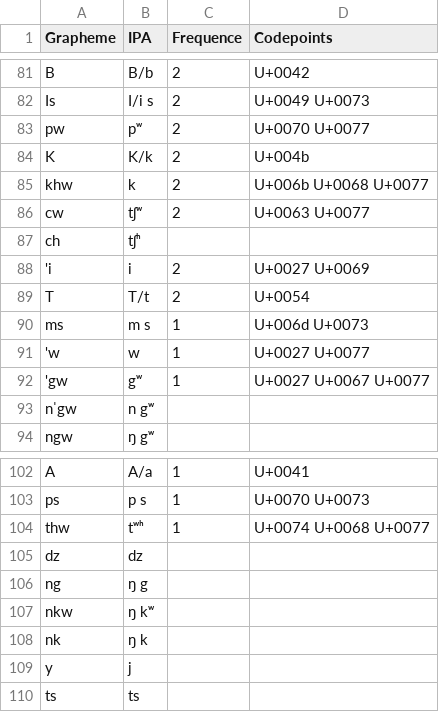
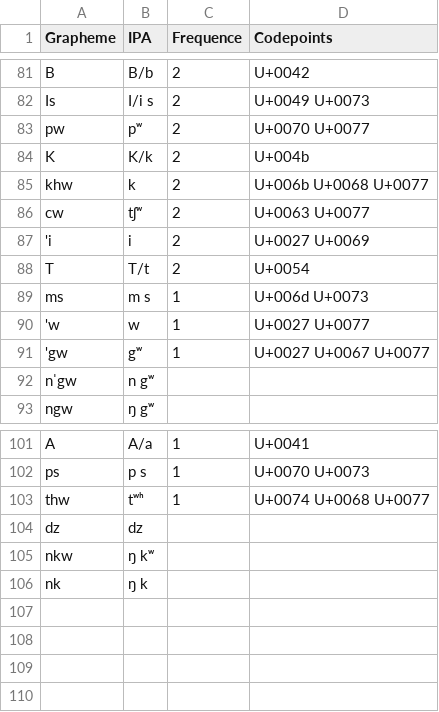
Before and after one commit to lexibank/sawkatokaleya, a TSV file: etc/orthography.tsv, drawn as a sheet; only a part is shown, gaps mark what is left out; the diff names each change by its address in the sheet, - before the commit and + after, or states it on an @@ line.

```diff
--- a/etc/orthography.tsv
+++ b/etc/orthography.tsv
-row 87: ch | tʃʰ
-row 106: ng | ŋ g
-row 109: y | j
-row 110: ts | ts
```
Also changed, not shown: 10 other files.
